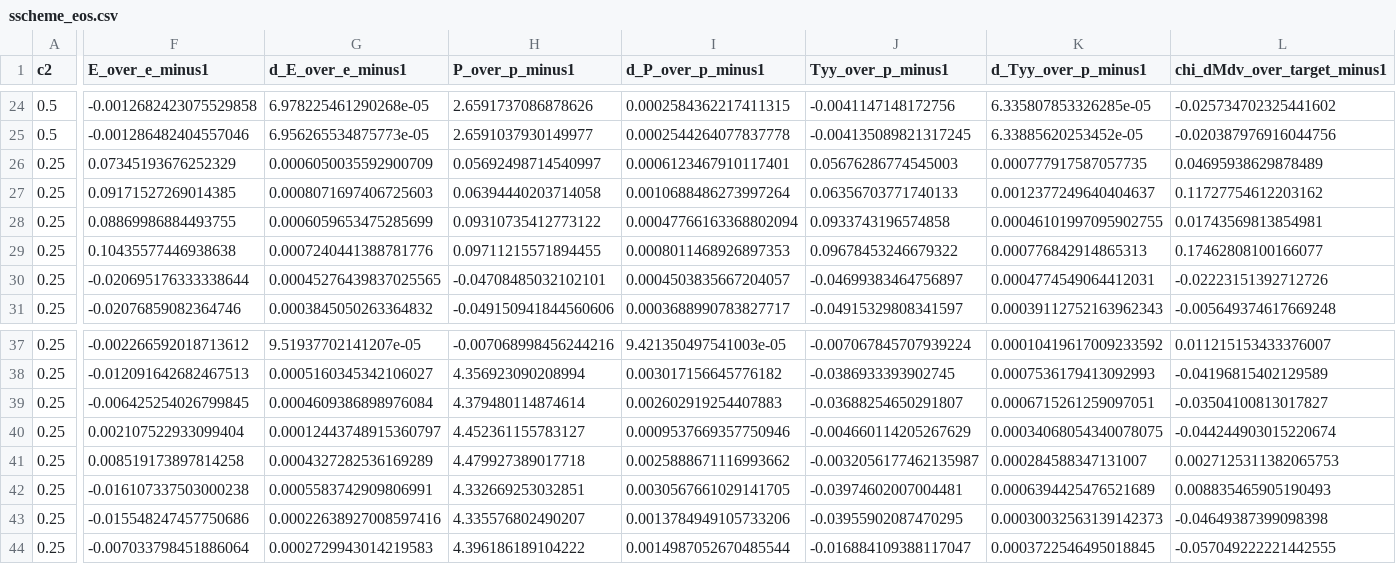
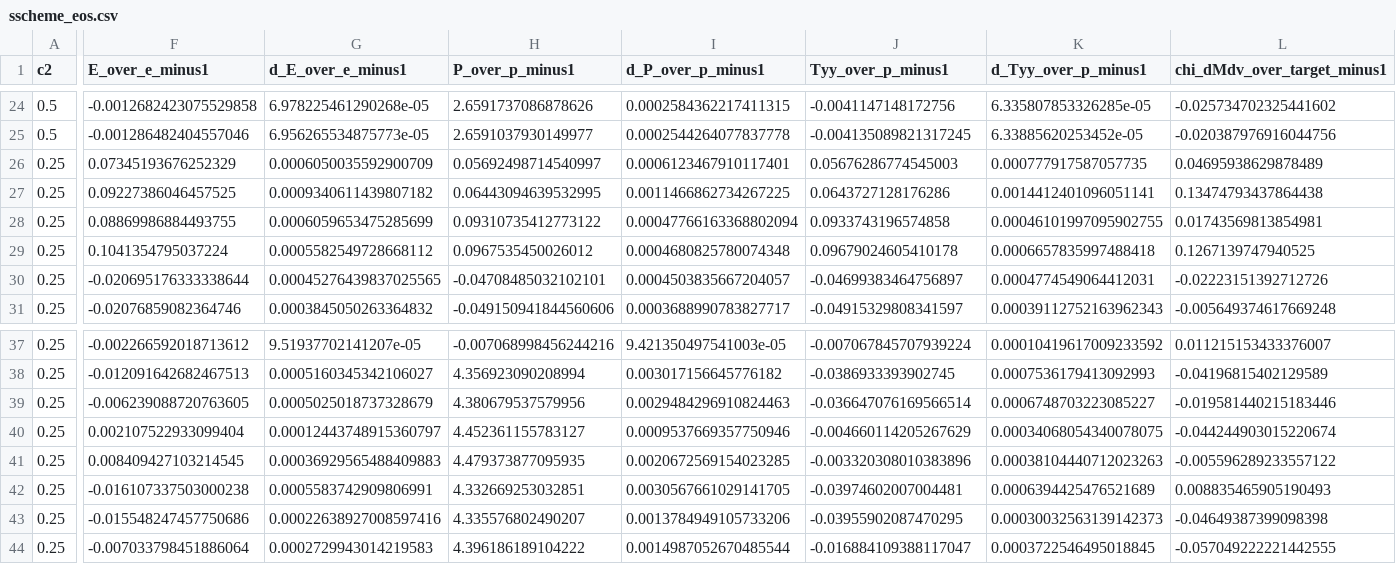
Before and after one commit to derek-teaney/stochastic-sph, a CSV file: docs/figs/sscheme_eos.csv, drawn as a sheet; only a part is shown, gaps mark what is left out; removed rows and columns are numbered as before the commit, all else as after; rows hold the shown columns only; the diff covers the shown part only; the diff names each change by its address in the sheet, - before the commit and + after, or states it on an @@ line.

```diff
--- a/docs/figs/sscheme_eos.csv
+++ b/docs/figs/sscheme_eos.csv
-F27 (E_over_e_minus1): 0.09171527269014385
+F27 (E_over_e_minus1): 0.09227386046457525
-G27 (d_E_over_e_minus1): 0.0008071697406725603
+G27 (d_E_over_e_minus1): 0.0009340611439807182
-H27 (P_over_p_minus1): 0.06394440203714058
+H27 (P_over_p_minus1): 0.06443094639532995
-I27 (d_P_over_p_minus1): 0.0010688486273997264
+I27 (d_P_over_p_minus1): 0.0011466862734267225
-J27 (Tyy_over_p_minus1): 0.06356703771740133
+J27 (Tyy_over_p_minus1): 0.0643727128176286
-K27 (d_Tyy_over_p_minus1): 0.0012377249640404637
+K27 (d_Tyy_over_p_minus1): 0.0014412401096051141
-L27 (chi_dMdv_over_target_minus1): 0.11727754612203162
+L27 (chi_dMdv_over_target_minus1): 0.13474793437864438
-F29 (E_over_e_minus1): 0.10435577446938638
+F29 (E_over_e_minus1): 0.1041354795037224
-G29 (d_E_over_e_minus1): 0.0007240441388781776
+G29 (d_E_over_e_minus1): 0.0005582549728668112
-H29 (P_over_p_minus1): 0.09711215571894455
+H29 (P_over_p_minus1): 0.0967535450026012
-I29 (d_P_over_p_minus1): 0.0008011468926897353
+I29 (d_P_over_p_minus1): 0.0004680825780074348
-J29 (Tyy_over_p_minus1): 0.09678453246679322
+J29 (Tyy_over_p_minus1): 0.09679024605410178
-K29 (d_Tyy_over_p_minus1): 0.000776842914865313
+K29 (d_Tyy_over_p_minus1): 0.0006657835997488418
-L29 (chi_dMdv_over_target_minus1): 0.17462808100166077
+L29 (chi_dMdv_over_target_minus1): 0.1267139747940525
-row 39: 0.25 | -0.006425254026799845 | 0.0004609386898976084 | 4.379480114874614 | 0.002602919254407883 | -0.03688254650291807 | 0.0006715261259097051 | -0.03504100813017827
+row 39: 0.25 | -0.006239088720763605 | 0.0005025018737328679 | 4.380679537579956 | 0.0029484296910824463 | -0.036647076169566514 | 0.0006748703223085227 | -0.019581440215183446
-row 41: 0.25 | 0.008519173897814258 | 0.0004327282536169289 | 4.479927389017718 | 0.0025888671116993662 | -0.0032056177462135987 | 0.000284588347131007 | 0.0027125311382065753
+row 41: 0.25 | 0.008409427103214545 | 0.00036929565488409883 | 4.479373877095935 | 0.0020672569154023285 | -0.003320308010383896 | 0.00038104440712023263 | -0.005596289233557122
```
Also changed, not shown: 6 edited cells elsewhere in this file, 1 other file.
